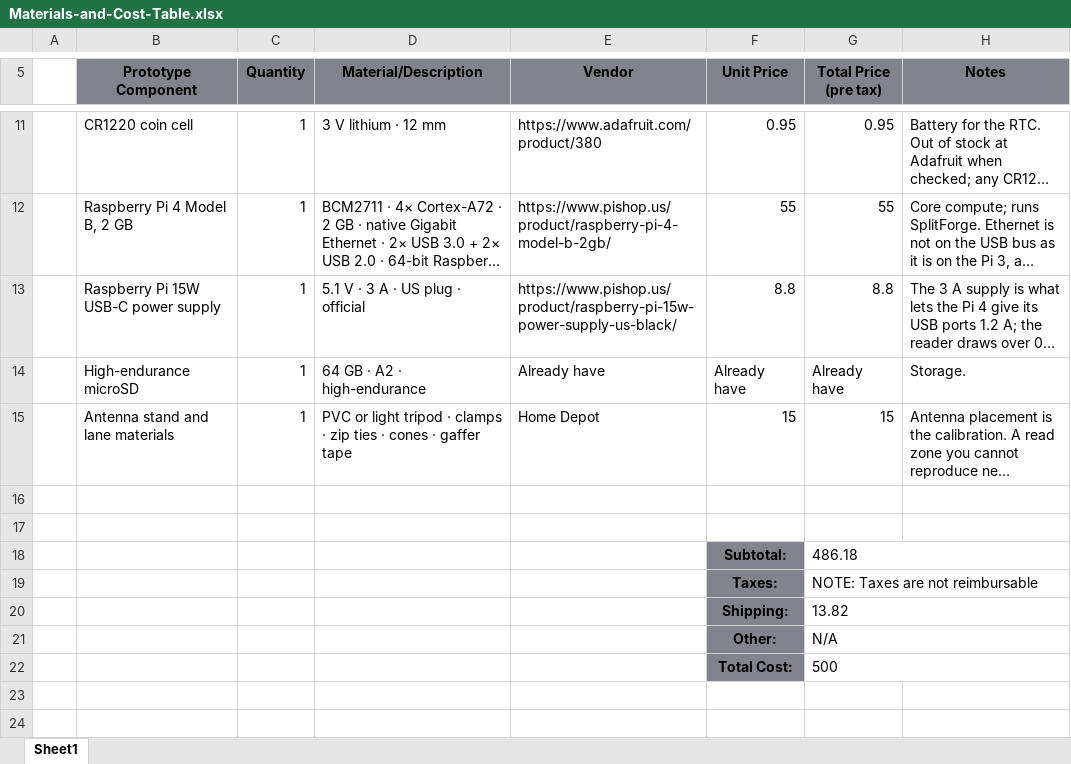
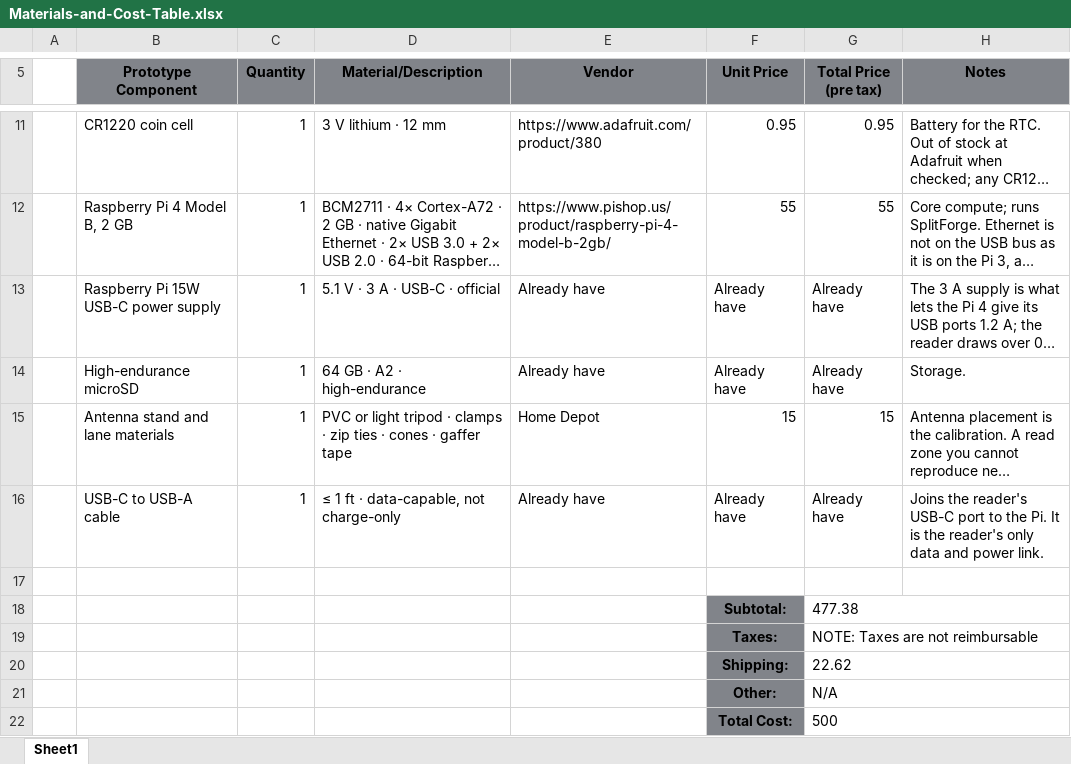
Before and after one commit to truppelli/splitforge, an Excel workbook: docs/Materials-and-Cost-Table.xlsx, sheet Sheet1, drawn as a sheet; only a part is shown, gaps mark what is left out; long unchanged cells end in …; values as stored, in another font and other column widths than the file's, no borders; removed rows and columns are numbered as before the commit, all else as after; the diff names each change by its address in the sheet, - before the commit and + after, or states it on an @@ line.

```diff
--- a/docs/Materials-and-Cost-Table.xlsx (sheet Sheet1)
+++ b/docs/Materials-and-Cost-Table.xlsx (sheet Sheet1)
-D13 (Material/Description): 5.1 V · 3 A · US plug · official
+D13 (Material/Description): 5.1 V · 3 A · USB-C · official
-E13 (Vendor): https://www.pishop.us/product/raspberry-pi-15w-power-supply-us-black/
+E13 (Vendor): Already have
-F13 (Unit Price): 8.8
+F13 (Unit Price): Already have
-G13 (Total Price (pre tax)): 8.8
+G13 (Total Price (pre tax)): Already have
+row 16:  | USB-C to USB-A cable | 1 | ≤ 1 ft · data-capable, not charge-only | Already have | Already have | Already have | Joins the reader's USB-C port to the Pi. It is the reader's only data and power link.
-row 18: (empty)
+row 18:  |  |  |  |  | Subtotal: | 477.38
-F18 fill: none
+F18 fill: #81848A
+G18:H18 merged
-row 18:  |  |  |  |  | Subtotal: | 486.18
-G20 (Total Price (pre tax)): 13.82
+G20 (Total Price (pre tax)): 22.62
```
